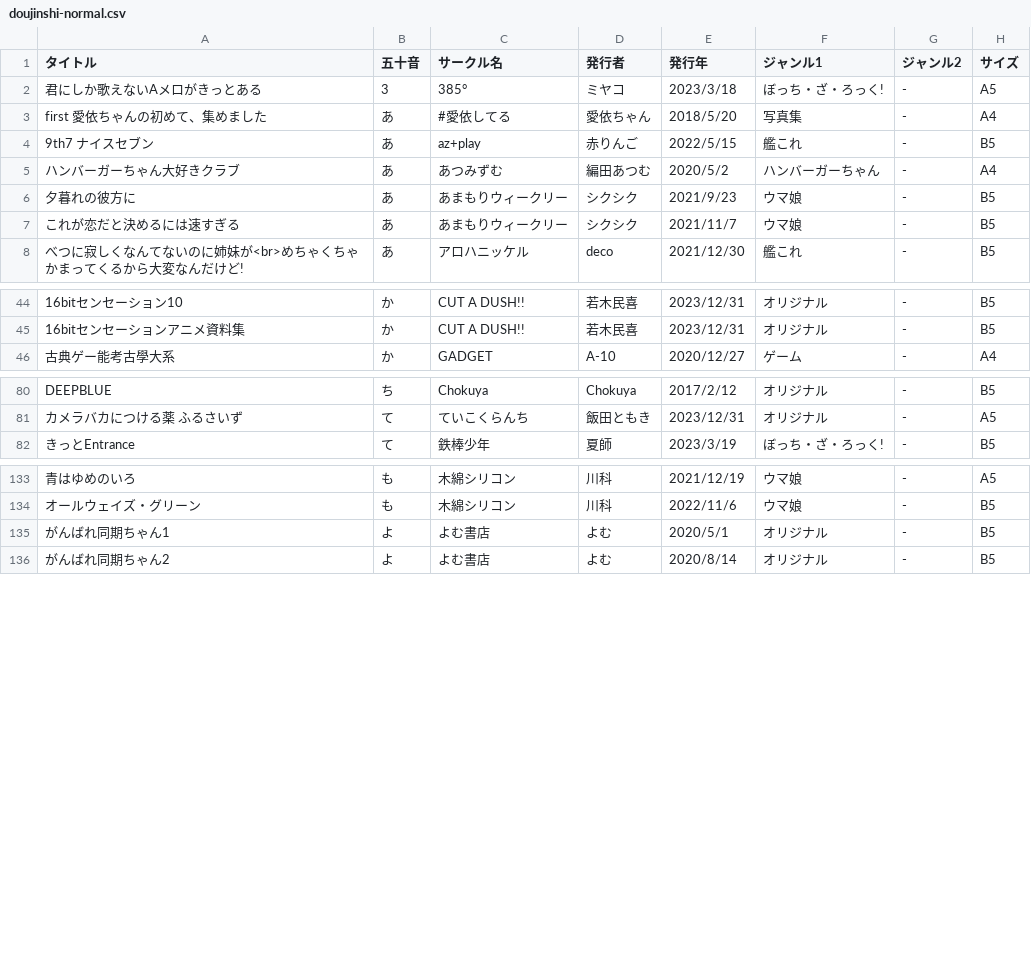
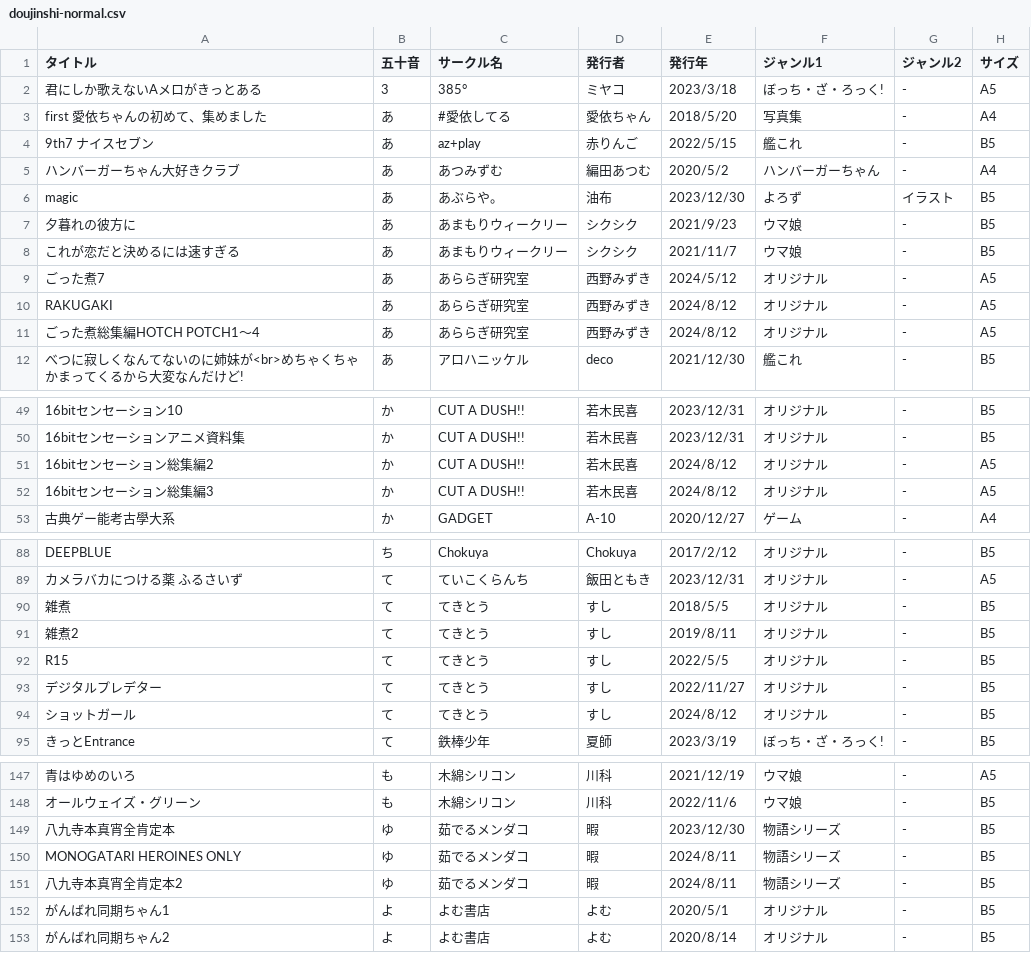
Before and after one commit to tutinoko364/collection-list, a CSV file: docs/table-file/doujinshi/doujinshi-normal.csv, drawn as a sheet; only a part is shown, gaps mark what is left out; the diff covers the shown part only; the diff names each change by its address in the sheet, - before the commit and + after, or states it on an @@ line.

Commit message:
collection-list

```diff
--- a/docs/table-file/doujinshi/doujinshi-normal.csv
+++ b/docs/table-file/doujinshi/doujinshi-normal.csv
@@ row 14 moved to row 6: magic @@
+row 9: ごった煮7 | あ | あららぎ研究室 | 西野みずき | 2024/5/12 | オリジナル | - | A5
+row 10: RAKUGAKI | あ | あららぎ研究室 | 西野みずき | 2024/8/12 | オリジナル | - | A5
+row 11: ごった煮総集編HOTCH POTCH1～4 | あ | あららぎ研究室 | 西野みずき | 2024/8/12 | オリジナル | - | A5
+row 51: 16bitセンセーション総集編2 | か | CUT A DUSH!! | 若木民喜 | 2024/8/12 | オリジナル | - | A5
+row 52: 16bitセンセーション総集編3 | か | CUT A DUSH!! | 若木民喜 | 2024/8/12 | オリジナル | - | A5
+row 90: 雑煮 | て | てきとう | すし | 2018/5/5 | オリジナル | - | B5
+row 91: 雑煮2 | て | てきとう | すし | 2019/8/11 | オリジナル | - | B5
+row 92: R15 | て | てきとう | すし | 2022/5/5 | オリジナル | - | B5
+row 93: デジタルプレデター | て | てきとう | すし | 2022/11/27 | オリジナル | - | B5
+row 94: ショットガール | て | てきとう | すし | 2024/8/12 | オリジナル | - | B5
+row 149: 八九寺本真宵全肯定本 | ゆ | 茹でるメンダコ | 暇 | 2023/12/30 | 物語シリーズ | - | B5
+row 150: MONOGATARI HEROINES ONLY | ゆ | 茹でるメンダコ | 暇 | 2024/8/11 | 物語シリーズ | - | B5
+row 151: 八九寺本真宵全肯定本2 | ゆ | 茹でるメンダコ | 暇 | 2024/8/11 | 物語シリーズ | - | B5
```
Also changed, not shown: 5 added rows elsewhere in this file, docs/table-file/doujinshi/doujinshi-adult.csv, docs/table-file/doujinshi/doujinshi-genga.csv, 24 other files.
